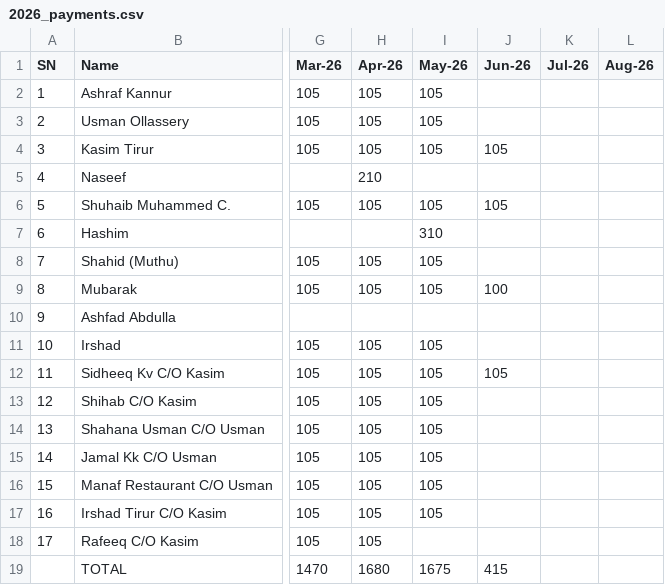
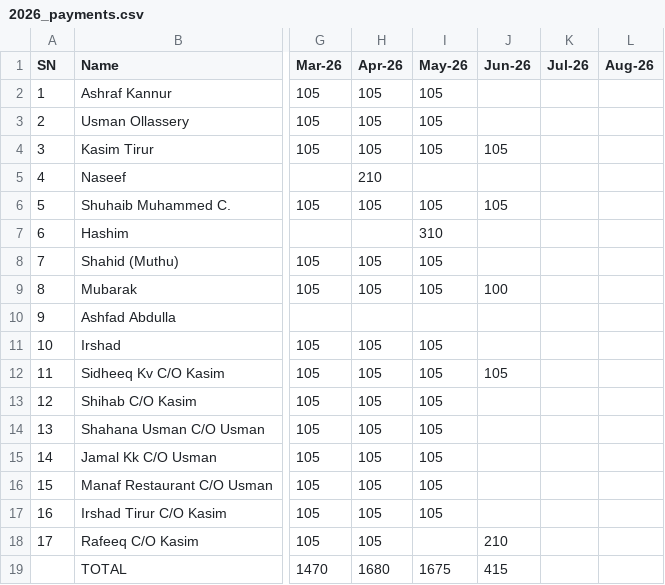
Before and after one commit to inventory-choco/avadhi-nidhi-v2, a CSV file: 2026_payments.csv, drawn as a sheet; only a part is shown, gaps mark what is left out; the diff names each change by its address in the sheet, - before the commit and + after, or states it on an @@ line.

```diff
--- a/2026_payments.csv
+++ b/2026_payments.csv
-J18 (Jun-26): (empty)
+J18 (Jun-26): 210
```
